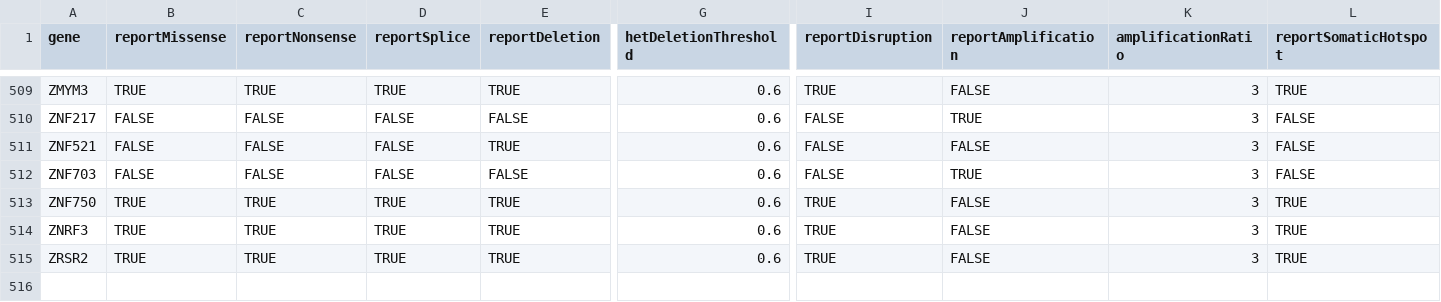
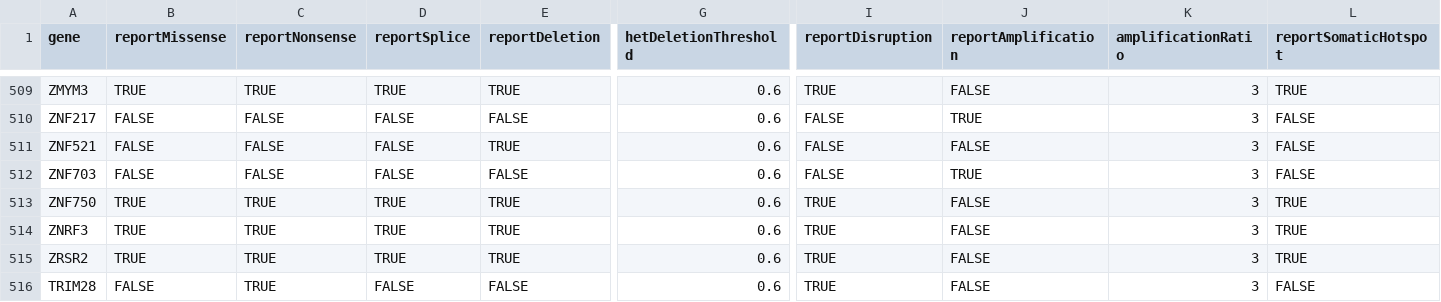
Before and after one commit to Clinical-Genomics/reference-files, a TSV file: oncoflow/oncoanalyser/DriverGenePanel.38.tsv, drawn as a sheet; only a part is shown, gaps mark what is left out; rows hold the shown columns only; the diff names each change by its address in the sheet, - before the commit and + after, or states it on an @@ line.

Commit message:
Add TRIM28 oncoanalyser genelist (#170)
### Added

- TRIM28 to DriverGenePanel from ITCC

### Changed

- TRIM28 hetDeletionThreshold to default value 0.6
- TRIM28 amplificationRatio to default value 3
- TRIM28 reportNonsense and reportDisruption to TRUE

```diff
--- a/oncoflow/oncoanalyser/DriverGenePanel.38.tsv
+++ b/oncoflow/oncoanalyser/DriverGenePanel.38.tsv
+row 516: TRIM28 | FALSE | TRUE | FALSE | FALSE | 0.6 | TRUE | FALSE | 3 | FALSE
```
